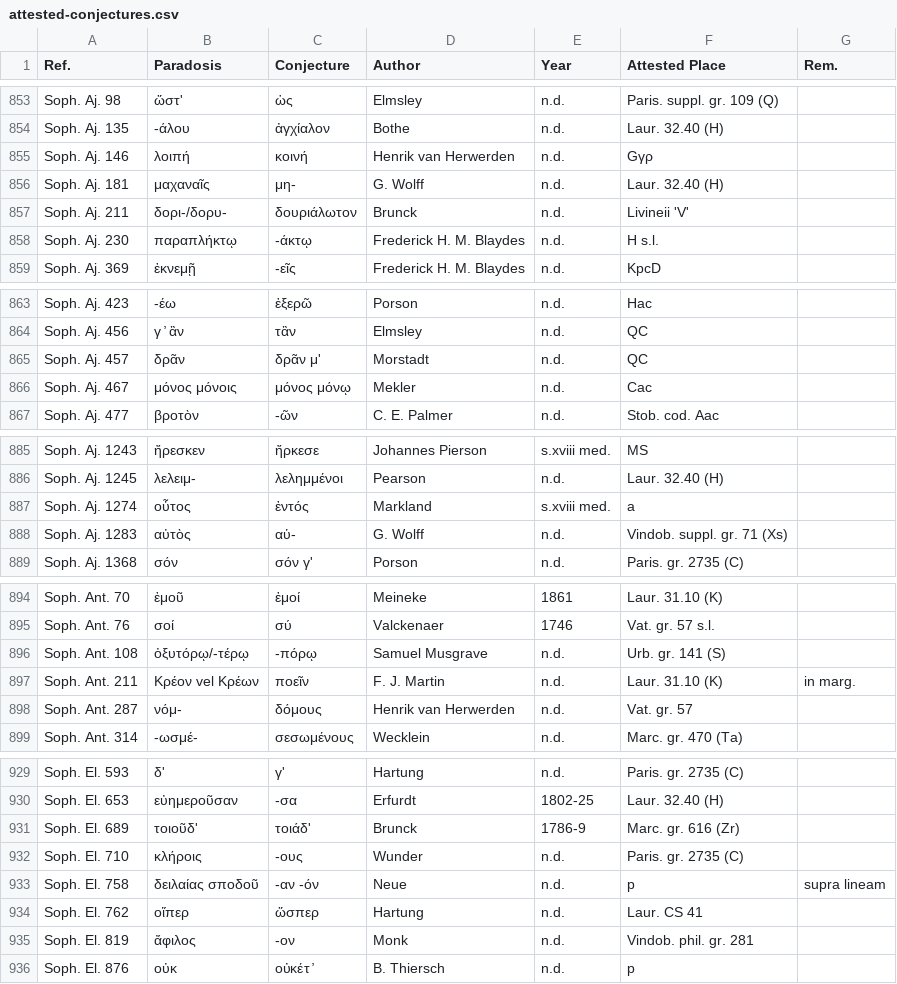
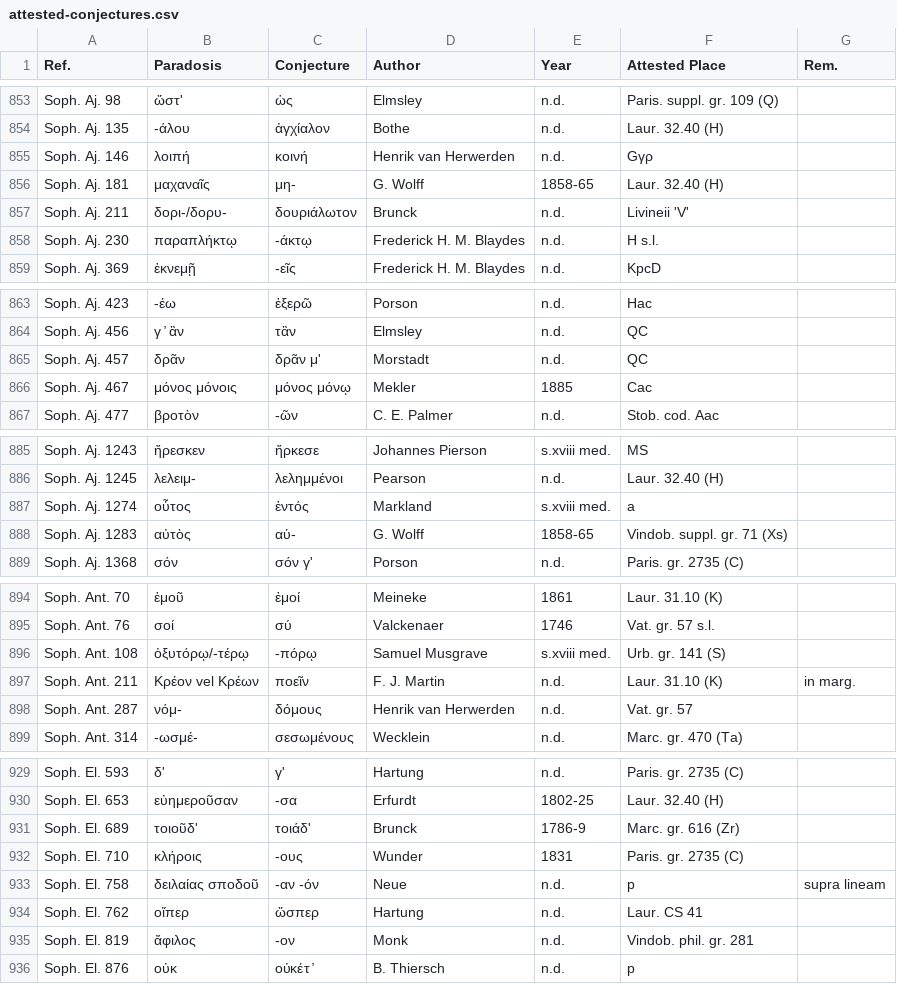
Before and after one commit to tkb-github/attested-conjectures, a CSV file: attested-conjectures.csv, drawn as a sheet; only a part is shown, gaps mark what is left out; the diff covers the shown part only.

Commit message:
Update attested-conjectures.csv

```diff
--- a/attested-conjectures.csv
+++ b/attested-conjectures.csv
@@ -855,3 +855,3 @@ Soph. Aj. 135,-άλου,ἀγχίαλον,Bothe,n.d.,Laur. 32.40 (H),
 Soph. Aj. 146,λοιπή,κοινή,Henrik van Herwerden,n.d.,Gγρ,
-Soph. Aj. 181,μαχαναῖς,μη-,G. Wolff,n.d.,Laur. 32.40 (H),
+Soph. Aj. 181,μαχαναῖς,μη-,G. Wolff,1858-65,Laur. 32.40 (H),
 Soph. Aj. 211,δορι-/δορυ-,δουριάλωτον,Brunck,n.d.,Livineii 'V',
@@ -865,3 +865,3 @@ Soph. Aj. 456,γ ̓ ἂν,τἂν,Elmsley,n.d.,QC,
 Soph. Aj. 457,δρᾶν,δρᾶν μ',Morstadt,n.d.,QC,
-Soph. Aj. 467,μόνος μόνοις,μόνος μόνῳ,Mekler,n.d.,Cac,
+Soph. Aj. 467,μόνος μόνοις,μόνος μόνῳ,Mekler,1885,Cac,
 Soph. Aj. 477,βροτὸν,-ῶν,C. E. Palmer,n.d.,Stob. cod. Aac,
@@ -887,3 +887,3 @@ Soph. Aj. 1245,λελειμ-,λελημμένοι,Pearson,n.d.,Laur. 32.40 (H),
 Soph. Aj. 1274,οὗτος,ἐντός,Markland,s.xviii med.,a,
-Soph. Aj. 1283,αὐτὸς,αὑ-,G. Wolff,n.d.,Vindob. suppl. gr. 71 (Xs),
+Soph. Aj. 1283,αὐτὸς,αὑ-,G. Wolff,1858-65,Vindob. suppl. gr. 71 (Xs),
 Soph. Aj. 1368,σόν,σόν γ',Porson,n.d.,Paris. gr. 2735 (C),
@@ -895,3 +895,3 @@ Soph. Ant. 70,ἐμοῦ,ἐμοί,Meineke,1861,Laur. 31.10 (K),
 Soph. Ant. 76,σοί,σύ,Valckenaer,1746,Vat. gr. 57 s.l.,
-Soph. Ant. 108,ὀξυτόρῳ/-τέρῳ,-πόρῳ,Samuel Musgrave,n.d.,Urb. gr. 141 (S),
+Soph. Ant. 108,ὀξυτόρῳ/-τέρῳ,-πόρῳ,Samuel Musgrave,s.xviii med.,Urb. gr. 141 (S),
 Soph. Ant. 211,Κρέον vel Κρέων,ποεῖν,F. J. Martin,n.d.,Laur. 31.10 (K),in marg.
@@ -931,3 +931,3 @@ Soph. El. 653,εὐημεροῦσαν,-σα,Erfurdt,1802-25,Laur. 32.40 (H),
 Soph. El. 689,τοιοῦδ',τοιάδ',Brunck,1786-9,Marc. gr. 616 (Zr),
-Soph. El. 710,κλήροις,-ους,Wunder,n.d.,Paris. gr. 2735 (C),
+Soph. El. 710,κλήροις,-ους,Wunder,1831,Paris. gr. 2735 (C),
 Soph. El. 758,δειλαίας σποδοῦ,-αν -όν,Neue,n.d.,p,supra lineam
```
Also changed, not shown: 2 edited cells elsewhere in this file.
